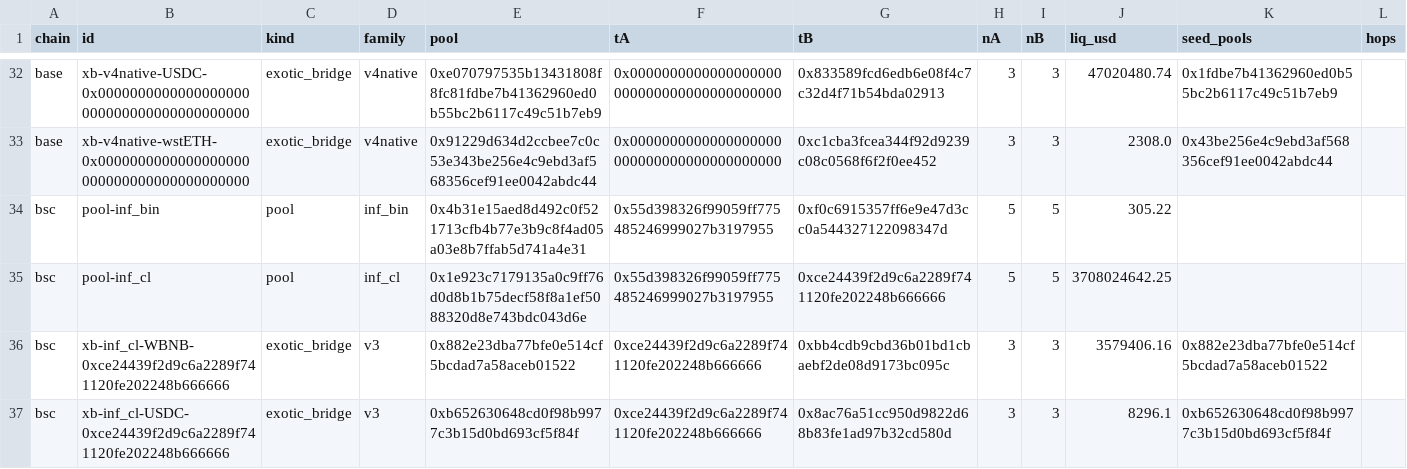
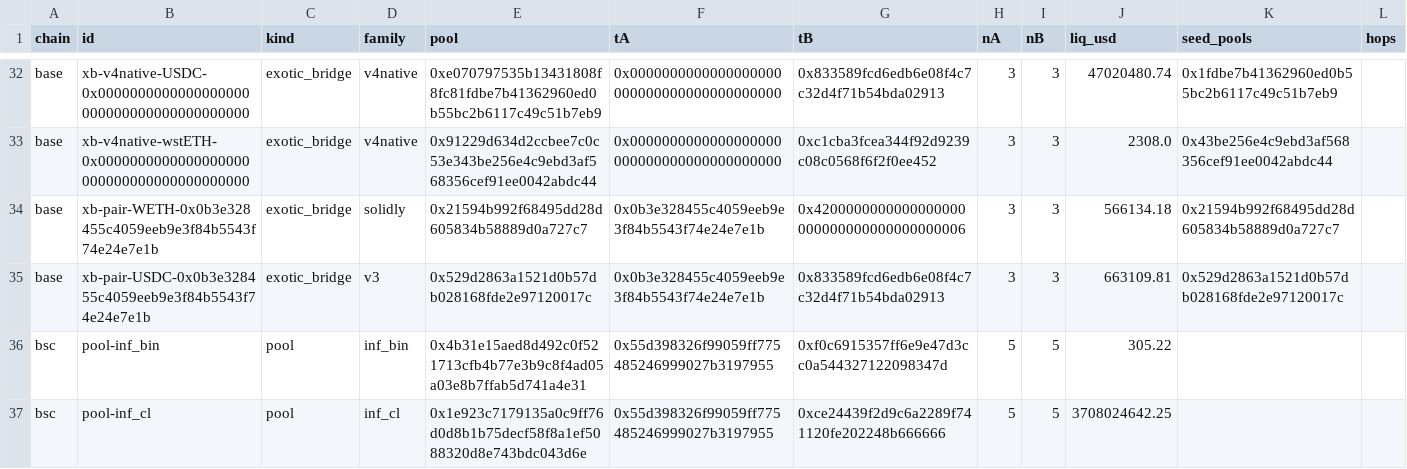
Before and after one commit to blazephoenixxyz-crypto/Blaze-Phoenix-Dex, a TSV file: tools/g8-pool-tests/prereg/strata.tsv, drawn as a sheet; only a part is shown, gaps mark what is left out; the shorter side is filled out with more unchanged rows.

```diff
--- a/tools/g8-pool-tests/prereg/strata.tsv
+++ b/tools/g8-pool-tests/prereg/strata.tsv
@@ -33,2 +33,4 @@ base	xb-v4native-USDC-0x0000000000000000000000000000000000000000	exotic_bridge	v
 base	xb-v4native-wstETH-0x0000000000000000000000000000000000000000	exotic_bridge	v4native	0x91229d634d2ccbee7c0c53e343be256e4c9ebd3af568356cef91ee0042abdc44	0x0000000000000000000000000000000000000000	0xc1cba3fcea344f92d9239c08c0568f6f2f0ee452	3	3	2308.0	0x43be256e4c9ebd3af568356cef91ee0042abdc44	
+base	xb-pair-WETH-0x0b3e328455c4059eeb9e3f84b5543f74e24e7e1b	exotic_bridge	solidly	0x21594b992f68495dd28d605834b58889d0a727c7	0x0b3e328455c4059eeb9e3f84b5543f74e24e7e1b	0x4200000000000000000000000000000000000006	3	3	566134.18	0x21594b992f68495dd28d605834b58889d0a727c7	
+base	xb-pair-USDC-0x0b3e328455c4059eeb9e3f84b5543f74e24e7e1b	exotic_bridge	v3	0x529d2863a1521d0b57db028168fde2e97120017c	0x0b3e328455c4059eeb9e3f84b5543f74e24e7e1b	0x833589fcd6edb6e08f4c7c32d4f71b54bda02913	3	3	663109.81	0x529d2863a1521d0b57db028168fde2e97120017c	
 bsc	pool-inf_bin	pool	inf_bin	0x4b31e15aed8d492c0f521713cfb4b77e3b9c8f4ad05a03e8b7ffab5d741a4e31	0x55d398326f99059ff775485246999027b3197955	0xf0c6915357ff6e9e47d3cc0a544327122098347d	5	5	305.22		
```
Also changed, not shown: tools/g8-pool-tests/prereg/not_covered.tsv, 5 other files.
